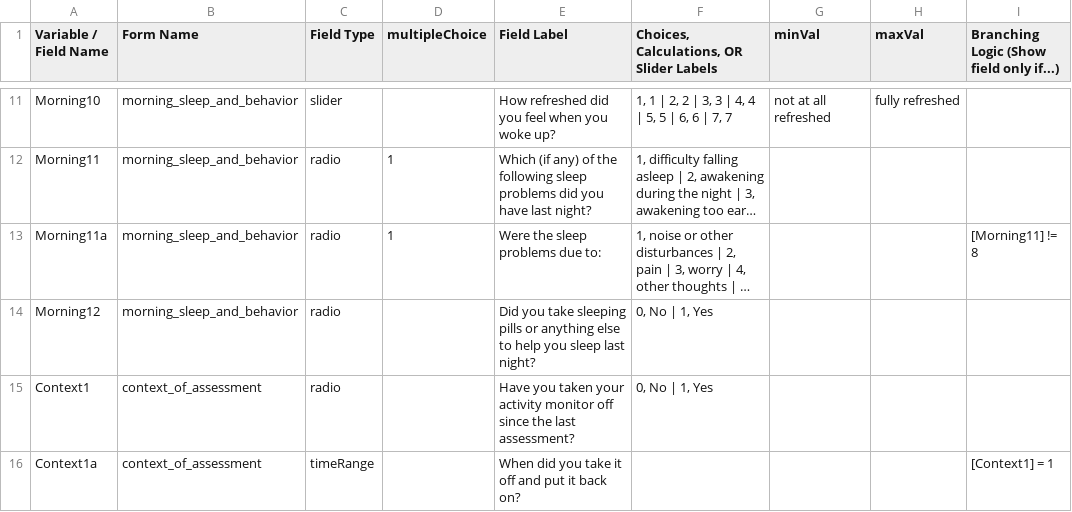
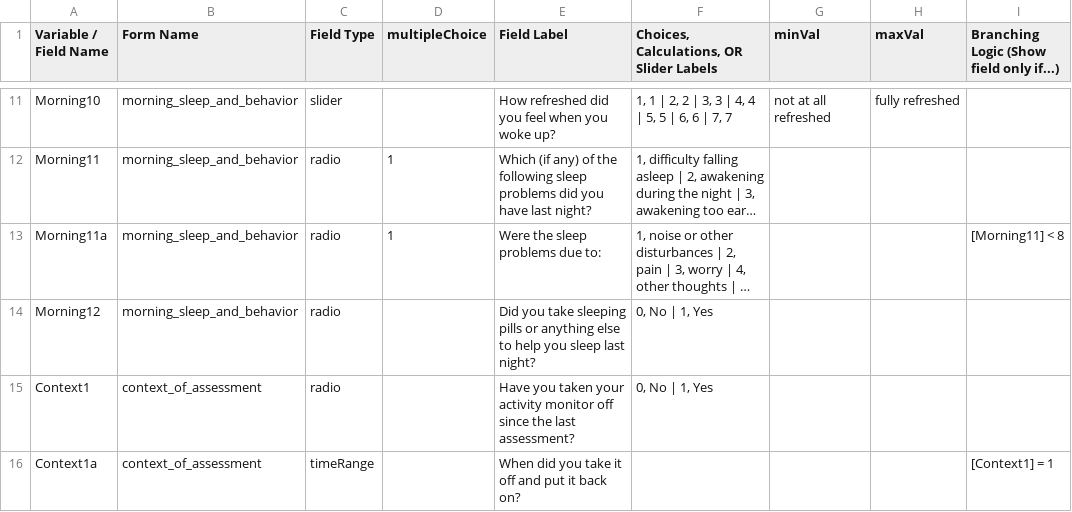
Before and after one commit to hotavocado/HBN_EMA_NIMH, a CSV file: data_dic.csv, drawn as a sheet; only a part is shown, gaps mark what is left out; long unchanged cells end in …; the diff names each change by its address in the sheet, - before the commit and + after, or states it on an @@ line.

Commit message:
change conditional logic for item Morning11a

```diff
--- a/data_dic.csv
+++ b/data_dic.csv
-I13: [Morning11] != 8
+I13: [Morning11] < 8
```
Also changed, not shown: data_dic_noTR.csv, 1 other file.
